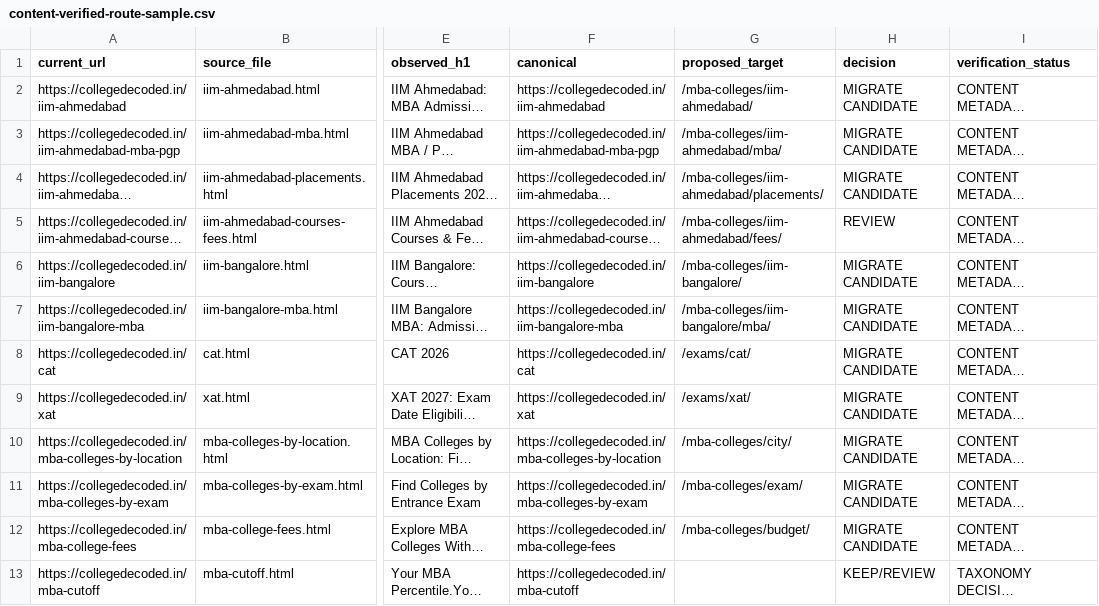
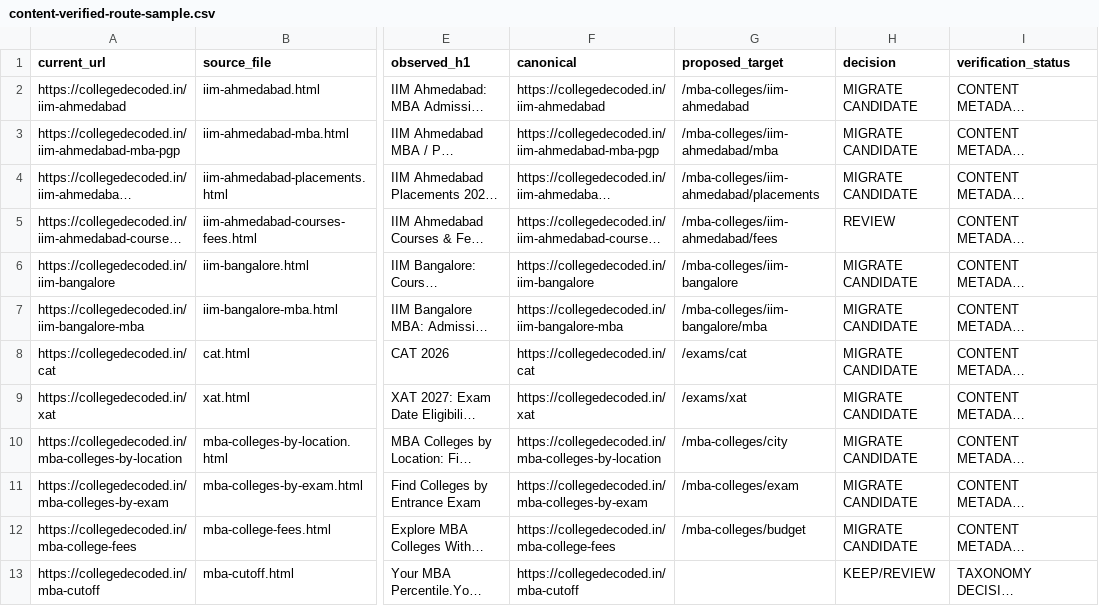
Before and after one commit to vai2110/mba-admission-portal, a CSV file: docs/seo/content-verified-route-sample.csv, drawn as a sheet; only a part is shown, gaps mark what is left out; long unchanged cells end in …; the diff names each change by its address in the sheet, - before the commit and + after, or states it on an @@ line.

Commit message:
docs: align candidate routes with slashless URLs

```diff
--- a/docs/seo/content-verified-route-sample.csv
+++ b/docs/seo/content-verified-route-sample.csv
-G2 (proposed_target): /mba-colleges/iim-ahmedabad/
+G2 (proposed_target): /mba-colleges/iim-ahmedabad
-G3 (proposed_target): /mba-colleges/iim-ahmedabad/mba/
+G3 (proposed_target): /mba-colleges/iim-ahmedabad/mba
-G4 (proposed_target): /mba-colleges/iim-ahmedabad/placements/
+G4 (proposed_target): /mba-colleges/iim-ahmedabad/placements
-G5 (proposed_target): /mba-colleges/iim-ahmedabad/fees/
+G5 (proposed_target): /mba-colleges/iim-ahmedabad/fees
-G6 (proposed_target): /mba-colleges/iim-bangalore/
+G6 (proposed_target): /mba-colleges/iim-bangalore
-G7 (proposed_target): /mba-colleges/iim-bangalore/mba/
+G7 (proposed_target): /mba-colleges/iim-bangalore/mba
-G8 (proposed_target): /exams/cat/
+G8 (proposed_target): /exams/cat
-G9 (proposed_target): /exams/xat/
+G9 (proposed_target): /exams/xat
-G10 (proposed_target): /mba-colleges/city/
+G10 (proposed_target): /mba-colleges/city
-G11 (proposed_target): /mba-colleges/exam/
+G11 (proposed_target): /mba-colleges/exam
-G12 (proposed_target): /mba-colleges/budget/
+G12 (proposed_target): /mba-colleges/budget
```
